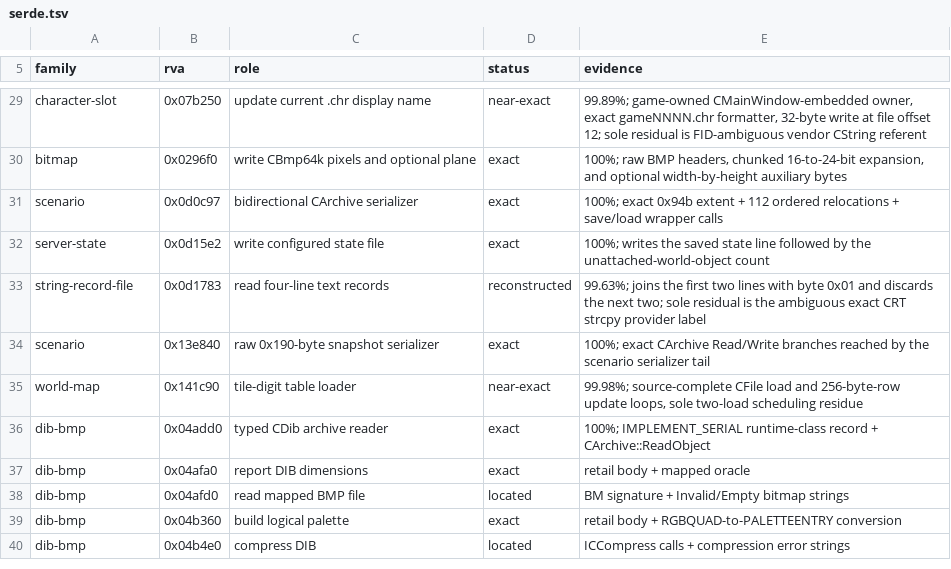
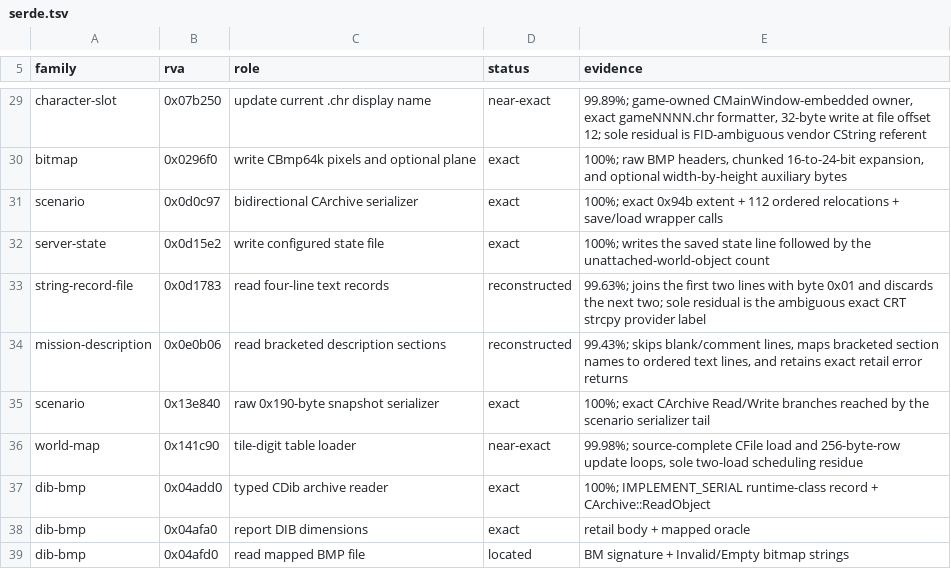
Before and after one commit to sushi-shi/rom1-decomp, a TSV file: config/retail/serde.tsv, drawn as a sheet; only a part is shown, gaps mark what is left out; the shorter side is filled out with more unchanged rows; the diff names each change by its address in the sheet, - before the commit and + after, or states it on an @@ line.

```diff
--- a/config/retail/serde.tsv
+++ b/config/retail/serde.tsv
+row 34: mission-description | 0x0e0b06 | read bracketed description sections | reconstructed | 99.43%; skips blank/comment lines, maps bracketed section names to ordered text lines, and retains exact retail error returns
```
Also changed, not shown: config/gruntz_parity.tsv, config/match_baseline.tsv, 6 other files.
